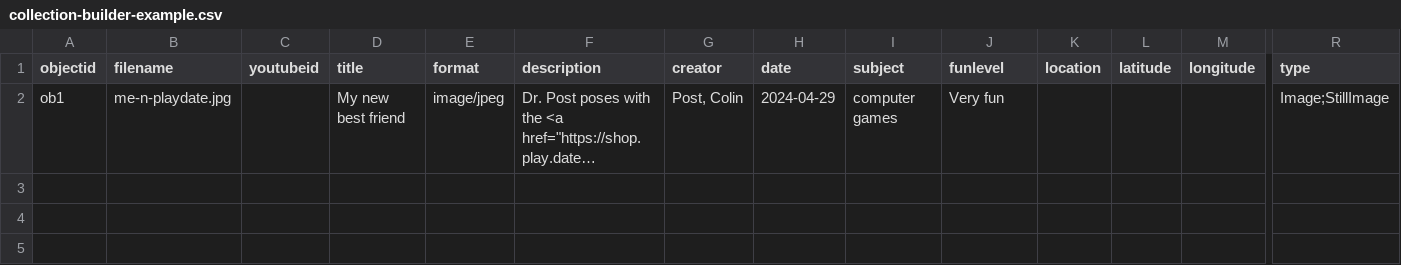
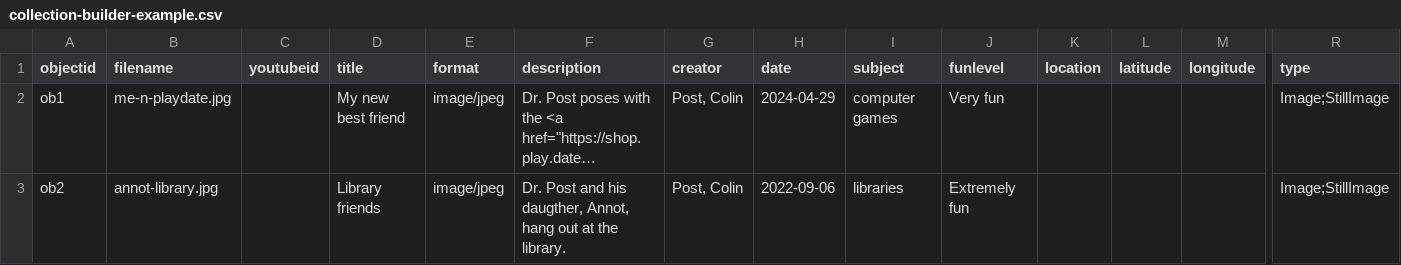
Before and after one commit to werrthe/collection-builder-example, a CSV file: _data/collection-builder-example.csv, drawn as a sheet; only a part is shown, gaps mark what is left out; long unchanged cells end in …; rows hold the shown columns only; the diff names each change by its address in the sheet, - before the commit and + after, or states it on an @@ line.

Commit message:
Add files via upload

```diff
--- a/_data/collection-builder-example.csv
+++ b/_data/collection-builder-example.csv
+row 3: ob2 | annot-library.jpg |  | Library friends | image/jpeg | Dr. Post and his daugther, Annot, hang out at the library. | Post, Colin | 2022-09-06 | libraries | Extremely fun |  |  |  | Image;StillImage
```
